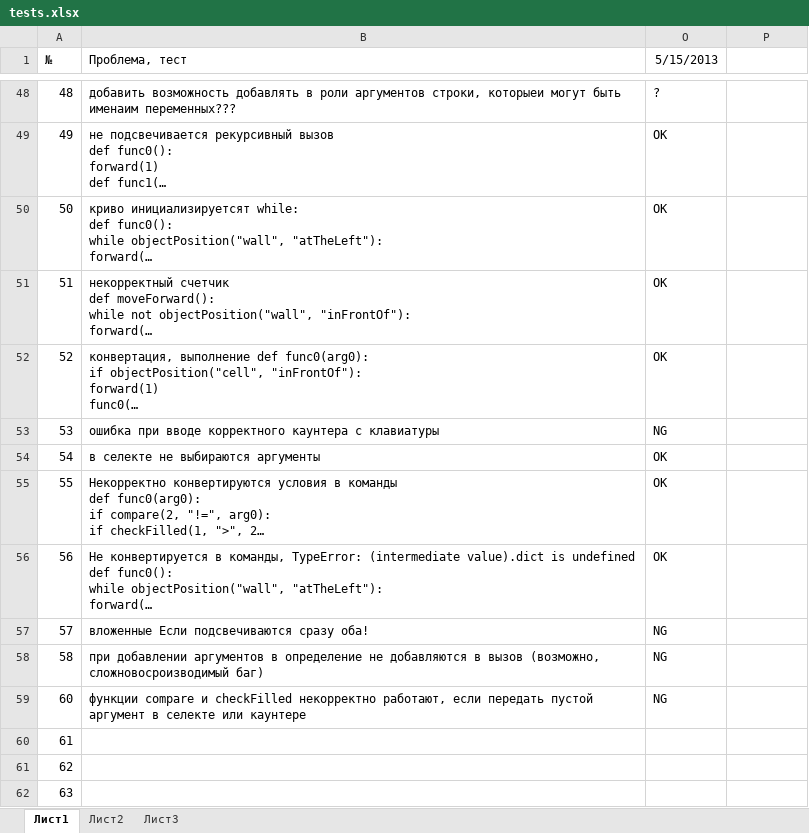
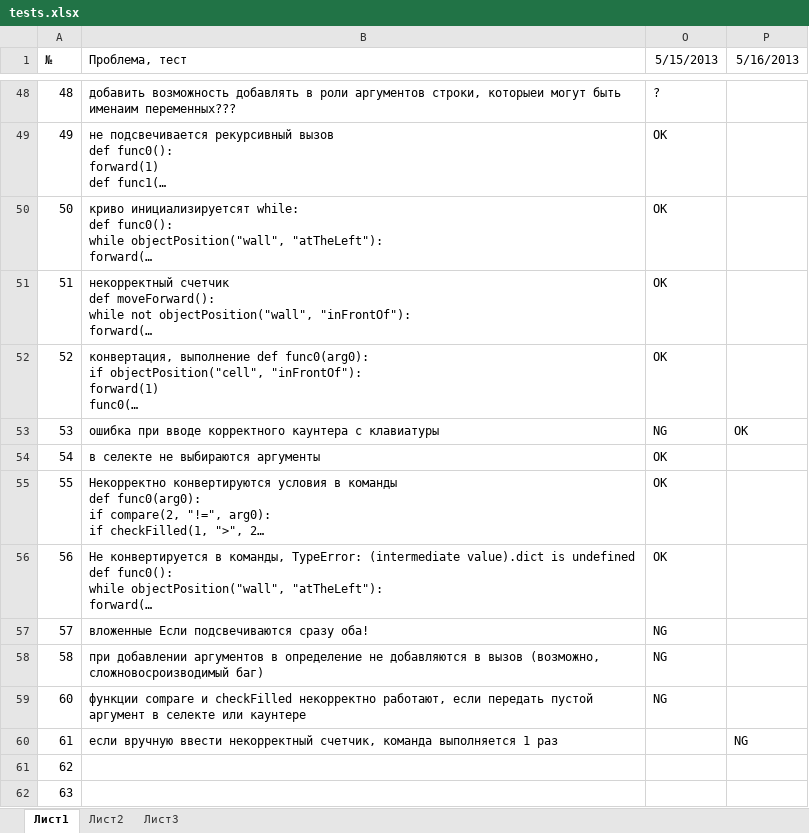
Before and after one commit to klenin/cats-junior, an Excel workbook: tests.xlsx, sheet Лист1, drawn as a sheet; only a part is shown, gaps mark what is left out; long unchanged cells end in …; values as stored, in another font and other column widths than the file's, no borders; conditional formats not drawn; the diff names each change by its address in the sheet, - before the commit and + after, or states it on an @@ line.

```diff
--- a/tests.xlsx (sheet Лист1)
+++ b/tests.xlsx (sheet Лист1)
-P1: (empty)
+P1: 5/16/2013
-P53 (5/16/2013): (empty)
+P53 (5/16/2013): OK
-B60 (Проблема, тест): (empty)
+B60 (Проблема, тест): если вручную ввести некорректный счетчик, команда выполняется 1 раз
-P60 (5/16/2013): (empty)
+P60 (5/16/2013): NG
```
Also changed, not shown: 1 other file.
